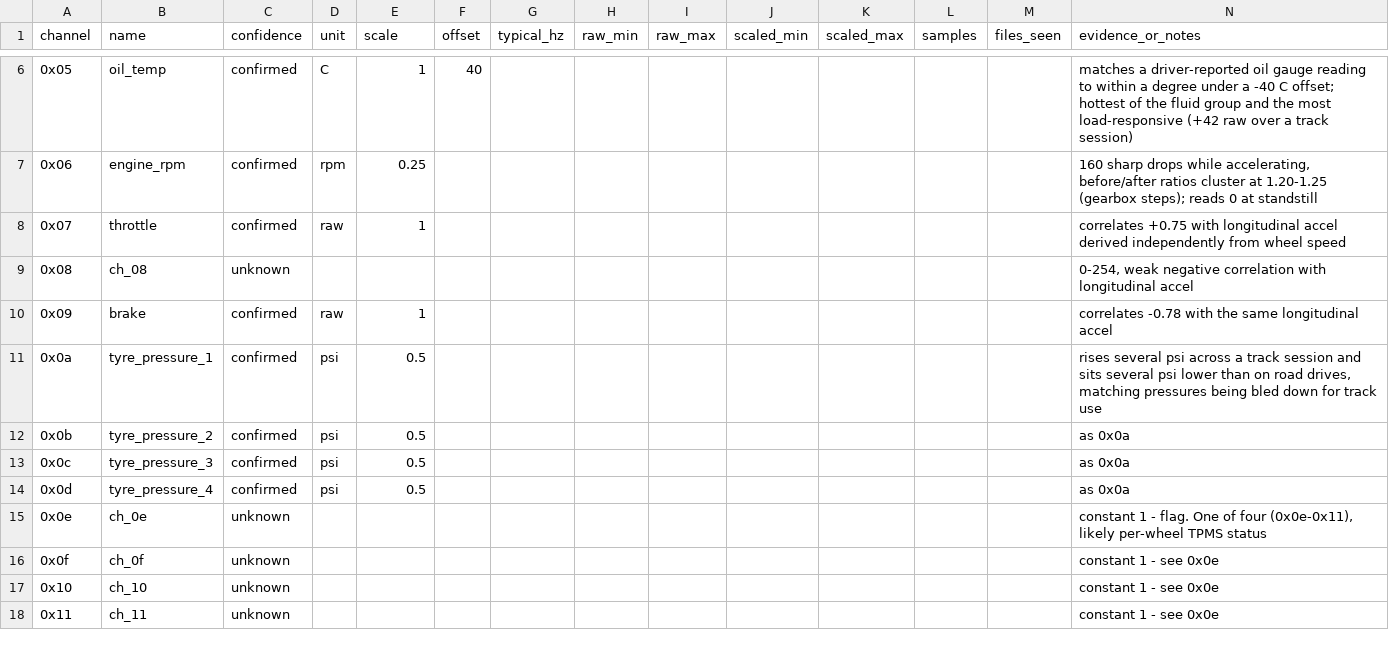
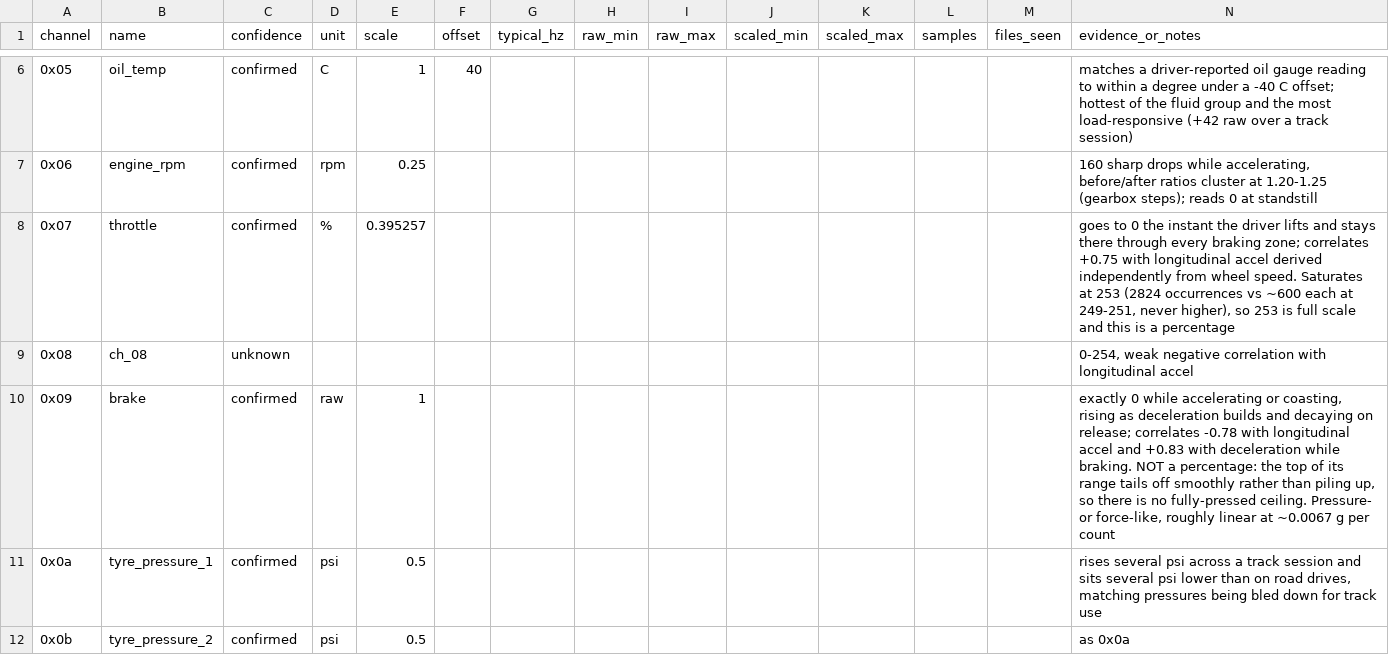
Before and after one commit to milehighideas/pdr-telemetry, a CSV file: apps/pdr/CHANNELS.csv, drawn as a sheet; only a part is shown, gaps mark what is left out; the shorter side is filled out with more unchanged rows.

```diff
--- a/apps/pdr/CHANNELS.csv
+++ b/apps/pdr/CHANNELS.csv
@@ -7,5 +7,5 @@ channel,name,confidence,unit,scale,offset,typical_hz,raw_min,raw_max,scaled_min,
 0x06,engine_rpm,confirmed,rpm,0.25,,,,,,,,,"160 sharp drops while accelerating, before/after ratios cluster at 1.20-1.25 (gearbox steps); reads 0 at standstill"
-0x07,throttle,confirmed,raw,1,,,,,,,,,correlates +0.75 with longitudinal accel derived independently from wheel speed
+0x07,throttle,confirmed,%,0.395257,,,,,,,,,"goes to 0 the instant the driver lifts and stays there through every braking zone; correlates +0.75 with longitudinal accel derived independently from wheel speed. Saturates at 253 (2824 occurrences vs ~600 each at 249-251, never higher), so 253 is full scale and this is a percentage"
 0x08,ch_08,unknown,,,,,,,,,,,"0-254, weak negative correlation with longitudinal accel"
-0x09,brake,confirmed,raw,1,,,,,,,,,correlates -0.78 with the same longitudinal accel
+0x09,brake,confirmed,raw,1,,,,,,,,,"exactly 0 while accelerating or coasting, rising as deceleration builds and decaying on release; correlates -0.78 with longitudinal accel and +0.83 with deceleration while braking. NOT a percentage: the top of its range tails off smoothly rather than piling up, so there is no fully-pressed ceiling. Pressure- or force-like, roughly linear at ~0.0067 g per count"
 0x0a,tyre_pressure_1,confirmed,psi,0.5,,,,,,,,,"rises several psi across a track session and sits several psi lower than on road drives, matching pressures being bled down for track use"
```
Also changed, not shown: 2 other files.
